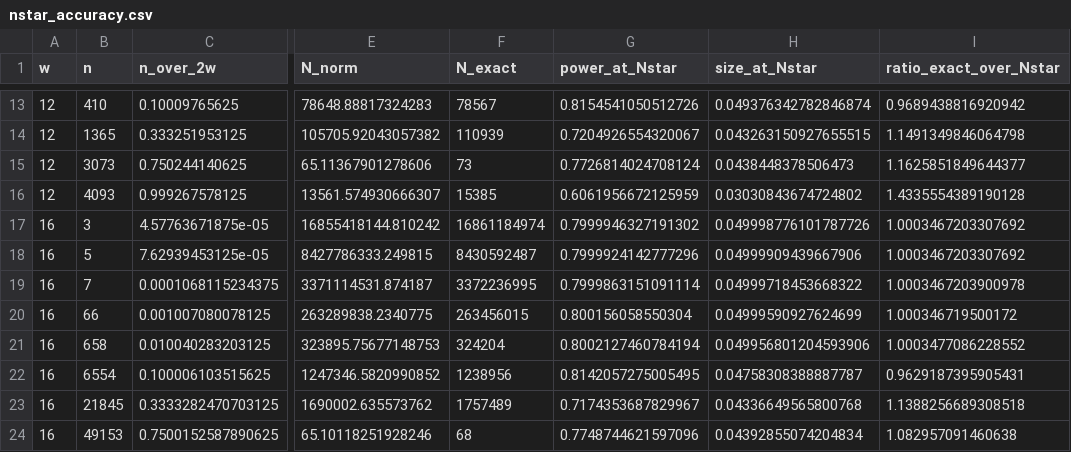
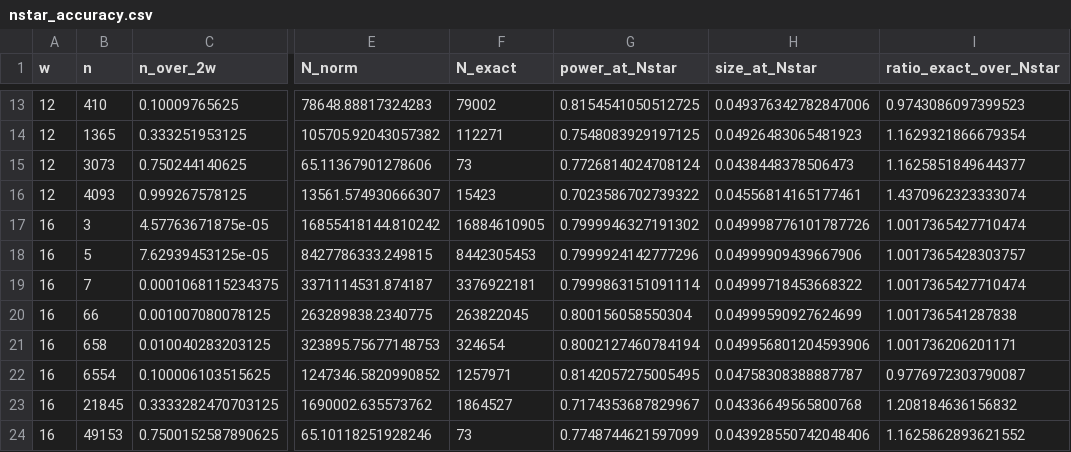
Before and after one commit to vastafi/bounded-int-bias, a CSV file: results/linux-cloud/nstar_accuracy.csv, drawn as a sheet; only a part is shown, gaps mark what is left out; the diff covers the shown part only; the diff names each change by its address in the sheet, - before the commit and + after, or states it on an @@ line.

```diff
--- a/results/linux-cloud/nstar_accuracy.csv
+++ b/results/linux-cloud/nstar_accuracy.csv
-F13 (N_exact): 78567
+F13 (N_exact): 79002
-G13 (power_at_Nstar): 0.8154541050512726
+G13 (power_at_Nstar): 0.8154541050512725
-H13 (size_at_Nstar): 0.049376342782846874
+H13 (size_at_Nstar): 0.049376342782847006
-I13 (ratio_exact_over_Nstar): 0.9689438816920942
+I13 (ratio_exact_over_Nstar): 0.9743086097399523
-F14 (N_exact): 110939
+F14 (N_exact): 112271
-G14 (power_at_Nstar): 0.7204926554320067
+G14 (power_at_Nstar): 0.7548083929197125
-H14 (size_at_Nstar): 0.043263150927655515
+H14 (size_at_Nstar): 0.04926483065481923
-I14 (ratio_exact_over_Nstar): 1.1491349846064798
+I14 (ratio_exact_over_Nstar): 1.1629321866679354
-F16 (N_exact): 15385
+F16 (N_exact): 15423
-G16 (power_at_Nstar): 0.6061956672125959
+G16 (power_at_Nstar): 0.7023586702739322
-H16 (size_at_Nstar): 0.03030843674724802
+H16 (size_at_Nstar): 0.04556814165177461
-I16 (ratio_exact_over_Nstar): 1.4335554389190128
+I16 (ratio_exact_over_Nstar): 1.4370962323333074
-F17 (N_exact): 16861184974
+F17 (N_exact): 16884610905
-I17 (ratio_exact_over_Nstar): 1.0003467203307692
+I17 (ratio_exact_over_Nstar): 1.0017365427710474
-F18 (N_exact): 8430592487
+F18 (N_exact): 8442305453
-I18 (ratio_exact_over_Nstar): 1.0003467203307692
+I18 (ratio_exact_over_Nstar): 1.0017365428303757
-F19 (N_exact): 3372236995
+F19 (N_exact): 3376922181
-I19 (ratio_exact_over_Nstar): 1.0003467203900978
+I19 (ratio_exact_over_Nstar): 1.0017365427710474
-F20 (N_exact): 263456015
+F20 (N_exact): 263822045
-I20 (ratio_exact_over_Nstar): 1.000346719500172
+I20 (ratio_exact_over_Nstar): 1.001736541287838
-F21 (N_exact): 324204
+F21 (N_exact): 324654
-I21 (ratio_exact_over_Nstar): 1.0003477086228552
+I21 (ratio_exact_over_Nstar): 1.001736206201171
-F22 (N_exact): 1238956
+F22 (N_exact): 1257971
-I22 (ratio_exact_over_Nstar): 0.9629187395905431
+I22 (ratio_exact_over_Nstar): 0.9776972303790087
-F23 (N_exact): 1757489
+F23 (N_exact): 1864527
-I23 (ratio_exact_over_Nstar): 1.1388256689308518
+I23 (ratio_exact_over_Nstar): 1.208184636156832
-F24 (N_exact): 68
+F24 (N_exact): 73
-G24 (power_at_Nstar): 0.7748744621597096
+G24 (power_at_Nstar): 0.7748744621597099
-H24 (size_at_Nstar): 0.04392855074204834
+H24 (size_at_Nstar): 0.043928550742048406
-I24 (ratio_exact_over_Nstar): 1.082957091460638
+I24 (ratio_exact_over_Nstar): 1.1625862893621552
```
Also changed, not shown: 68 edited cells elsewhere in this file, results/linux-cloud/power/power.csv, 20 other files.
